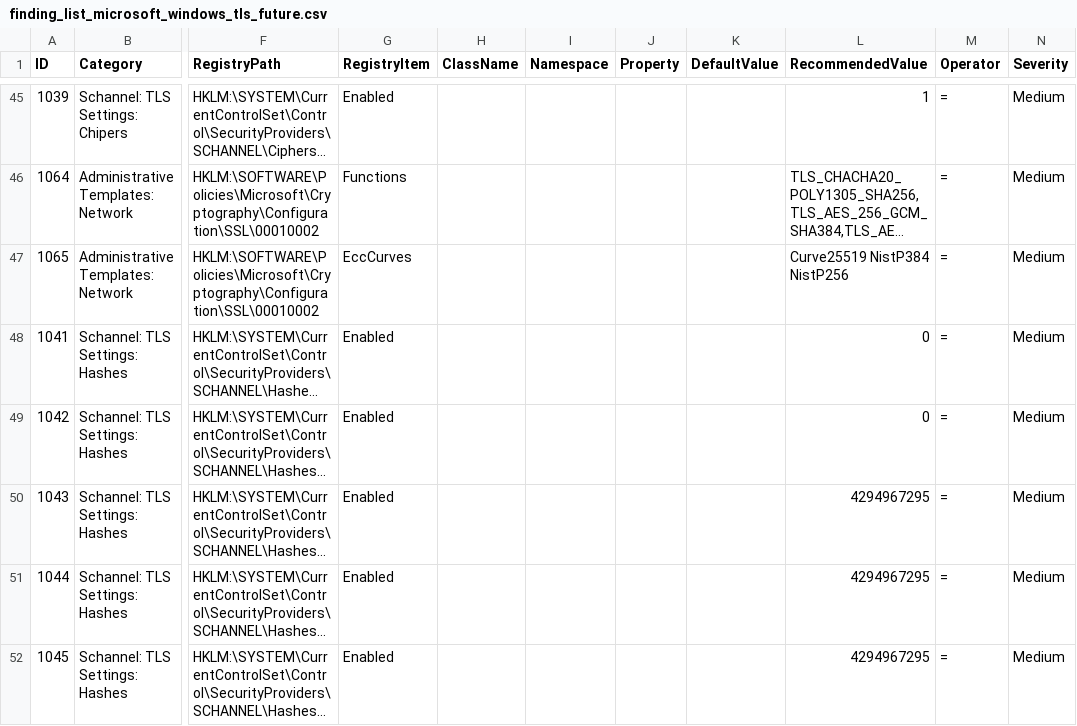
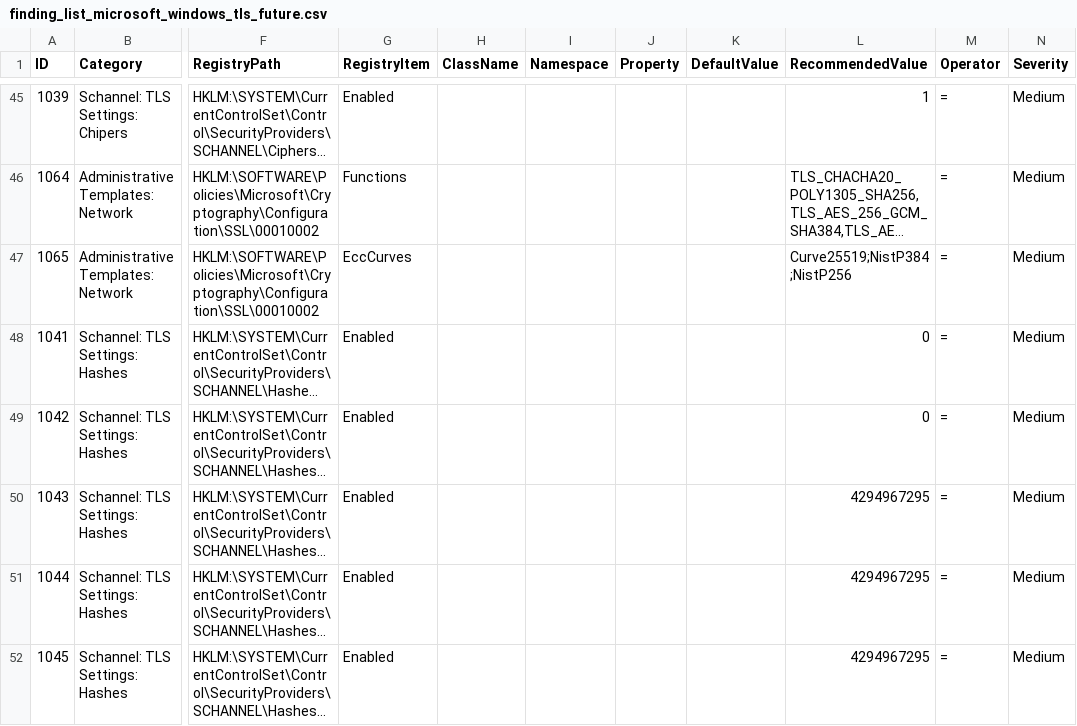
Before and after one commit to 0x6d69636b/windows_hardening, a CSV file: lists/finding_list_microsoft_windows_tls_future.csv, drawn as a sheet; only a part is shown, gaps mark what is left out; long unchanged cells end in …; the diff names each change by its address in the sheet, - before the commit and + after, or states it on an @@ line.

```diff
--- a/lists/finding_list_microsoft_windows_tls_future.csv
+++ b/lists/finding_list_microsoft_windows_tls_future.csv
-L47 (RecommendedValue): Curve25519 NistP384 NistP256
+L47 (RecommendedValue): Curve25519;NistP384;NistP256
```
Also changed, not shown: lists/finding_list_dod_microsoft_windows_10_stig_v2r1_machine.csv, lists/finding_list_microsoft_windows_tls.csv, 1 other file.
